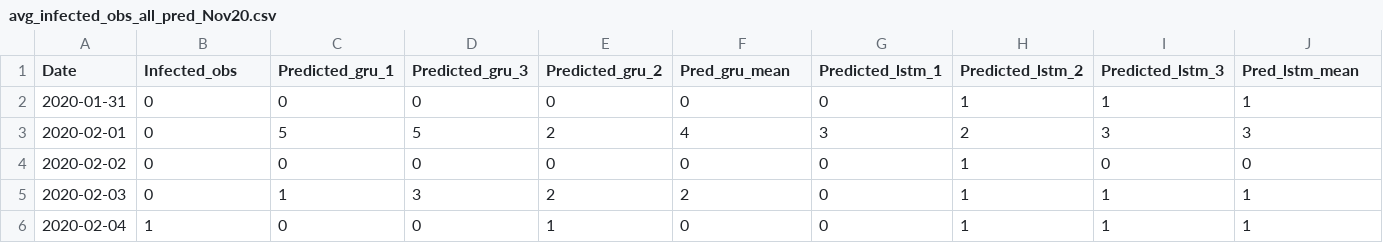
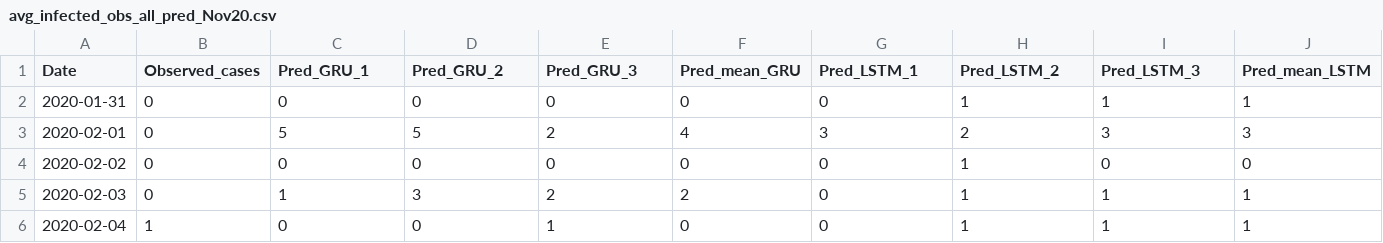
Before and after one commit to maiduydung/ML, a CSV file: Thesis/covid/neural_net/GRU_LSTM/Prediction Interval/avg_infected_obs_all_pred_Nov20.csv, drawn as a sheet; only a part is shown.

```diff
--- a/Thesis/covid/neural_net/GRU_LSTM/Prediction Interval/avg_infected_obs_all_pred_Nov20.csv
+++ b/Thesis/covid/neural_net/GRU_LSTM/Prediction Interval/avg_infected_obs_all_pred_Nov20.csv
@@ -1,2 +1,2 @@
-Date,Infected_obs,Predicted_gru_1,Predicted_gru_3,Predicted_gru_2,Pred_gru_mean,Predicted_lstm_1,Predicted_lstm_2,Predicted_lstm_3,Pred_lstm_mean
+Date,Observed_cases,Pred_GRU_1,Pred_GRU_2,Pred_GRU_3,Pred_mean_GRU,Pred_LSTM_1,Pred_LSTM_2,Pred_LSTM_3,Pred_mean_LSTM
 2020-01-31,0,0,0,0,0,0,1,1,1
```
Also changed, not shown: 3 other files.
